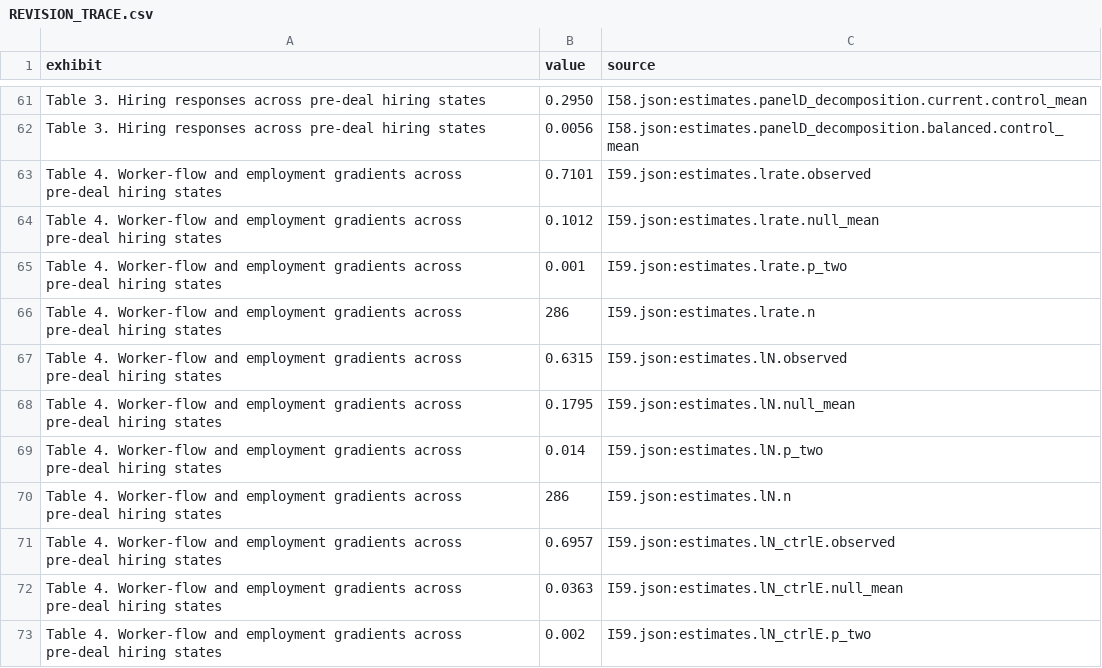
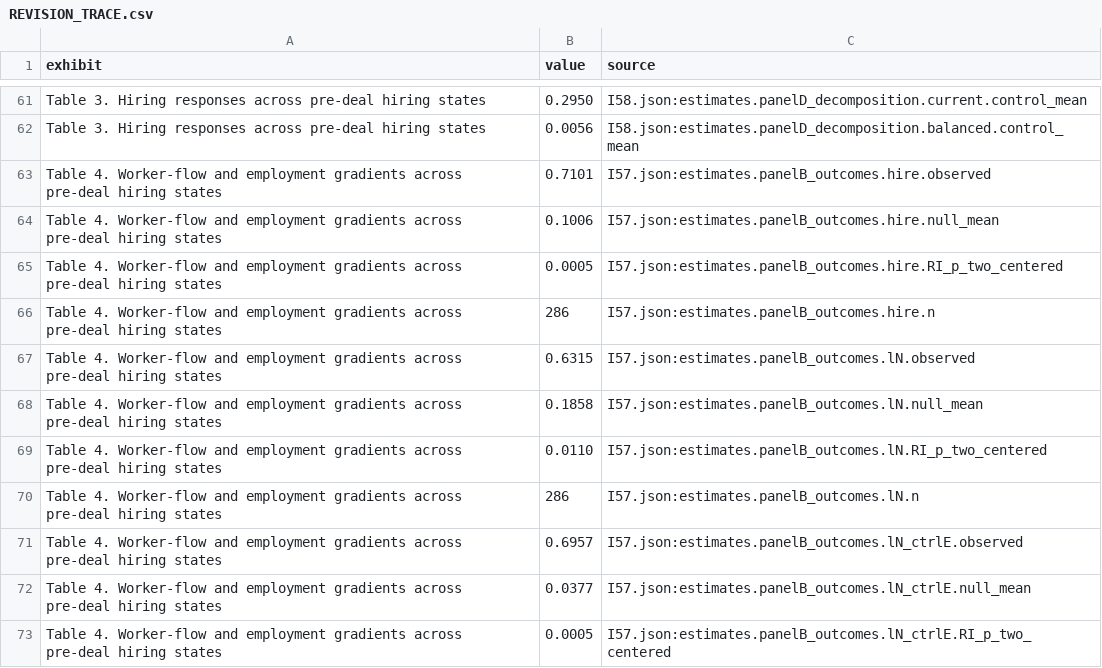
Before and after one commit to Real-K/PE-hiring, a CSV file: revision_0831/REVISION_TRACE.csv, drawn as a sheet; only a part is shown, gaps mark what is left out; the diff covers the shown part only.

```diff
--- a/revision_0831/REVISION_TRACE.csv
+++ b/revision_0831/REVISION_TRACE.csv
@@ -62,12 +62,12 @@ Table 3. Hiring responses across pre-deal hiring states,0.2950,I58.json:estimate
 Table 3. Hiring responses across pre-deal hiring states,0.0056,I58.json:estimates.panelD_decomposition.balanced.control_mean
-Table 4. Worker-flow and employment gradients across pre-deal hiring states,0.7101,I59.json:estimates.lrate.observed
-Table 4. Worker-flow and employment gradients across pre-deal hiring states,0.1012,I59.json:estimates.lrate.null_mean
-Table 4. Worker-flow and employment gradients across pre-deal hiring states,0.001,I59.json:estimates.lrate.p_two
-Table 4. Worker-flow and employment gradients across pre-deal hiring states,286,I59.json:estimates.lrate.n
-Table 4. Worker-flow and employment gradients across pre-deal hiring states,0.6315,I59.json:estimates.lN.observed
-Table 4. Worker-flow and employment gradients across pre-deal hiring states,0.1795,I59.json:estimates.lN.null_mean
-Table 4. Worker-flow and employment gradients across pre-deal hiring states,0.014,I59.json:estimates.lN.p_two
-Table 4. Worker-flow and employment gradients across pre-deal hiring states,286,I59.json:estimates.lN.n
-Table 4. Worker-flow and employment gradients across pre-deal hiring states,0.6957,I59.json:estimates.lN_ctrlE.observed
-Table 4. Worker-flow and employment gradients across pre-deal hiring states,0.0363,I59.json:estimates.lN_ctrlE.null_mean
-Table 4. Worker-flow and employment gradients across pre-deal hiring states,0.002,I59.json:estimates.lN_ctrlE.p_two
+Table 4. Worker-flow and employment gradients across pre-deal hiring states,0.7101,I57.json:estimates.panelB_outcomes.hire.observed
+Table 4. Worker-flow and employment gradients across pre-deal hiring states,0.1006,I57.json:estimates.panelB_outcomes.hire.null_mean
+Table 4. Worker-flow and employment gradients across pre-deal hiring states,0.0005,I57.json:estimates.panelB_outcomes.hire.RI_p_two_centered
+Table 4. Worker-flow and employment gradients across pre-deal hiring states,286,I57.json:estimates.panelB_outcomes.hire.n
+Table 4. Worker-flow and employment gradients across pre-deal hiring states,0.6315,I57.json:estimates.panelB_outcomes.lN.observed
+Table 4. Worker-flow and employment gradients across pre-deal hiring states,0.1858,I57.json:estimates.panelB_outcomes.lN.null_mean
+Table 4. Worker-flow and employment gradients across pre-deal hiring states,0.0110,I57.json:estimates.panelB_outcomes.lN.RI_p_two_centered
+Table 4. Worker-flow and employment gradients across pre-deal hiring states,286,I57.json:estimates.panelB_outcomes.lN.n
+Table 4. Worker-flow and employment gradients across pre-deal hiring states,0.6957,I57.json:estimates.panelB_outcomes.lN_ctrlE.observed
+Table 4. Worker-flow and employment gradients across pre-deal hiring states,0.0377,I57.json:estimates.panelB_outcomes.lN_ctrlE.null_mean
+Table 4. Worker-flow and employment gradients across pre-deal hiring states,0.0005,I57.json:estimates.panelB_outcomes.lN_ctrlE.RI_p_two_centered
```
Also changed, not shown: 10 edited cells elsewhere in this file, artifacts/CLAIMS_LEDGER.csv, 36 other files.
